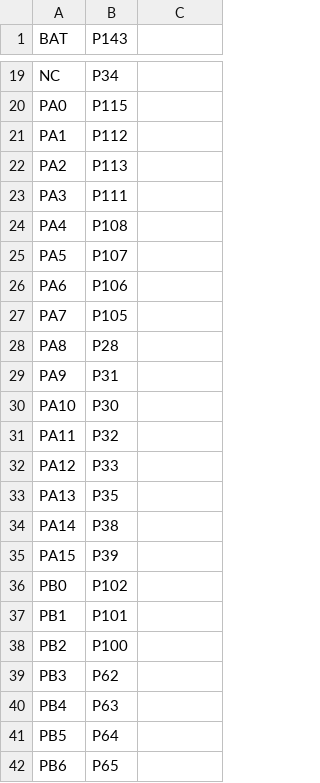
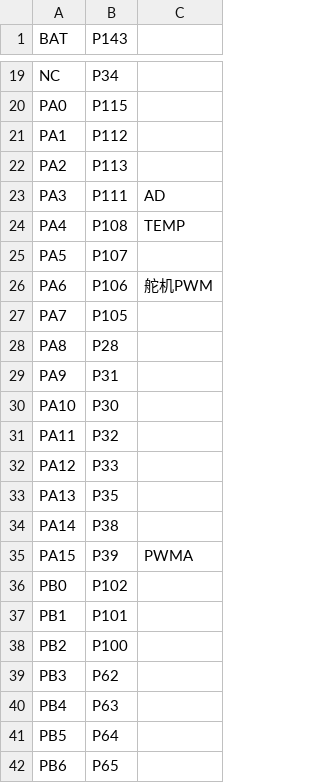
Before and after one commit to lnkkerst/Embedded-System-Technology-course-projects, a CSV file: final/scripts/pin-ref.csv, drawn as a sheet; only a part is shown, gaps mark what is left out; the diff covers the shown part only.

```diff
--- a/final/scripts/pin-ref.csv
+++ b/final/scripts/pin-ref.csv
@@ -23,2 +23,2 @@ PA2,P113
-PA3,P111
-PA4,P108
+PA3,P111,AD
+PA4,P108,TEMP
@@ -26 +26 @@ PA5,P107
-PA6,P106
+PA6,P106,舵机PWM
@@ -35 +35 @@ PA14,P38
-PA15,P39
+PA15,P39,PWMA
```
Also changed, not shown: 22 edited cells elsewhere in this file.
